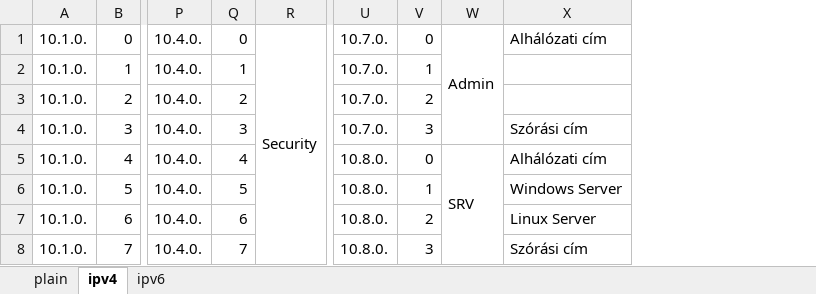
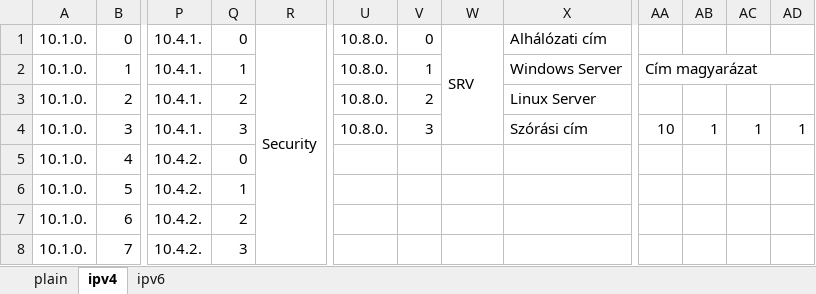
Before and after one commit to I-Izumi/aromas-cubanos, an Excel workbook: VLANs/IPv6/VLSM-tablazat.xlsx, sheet ipv4, drawn as a sheet; only a part is shown, gaps mark what is left out; values as stored, in another font and other column widths than the file's, no cell formats; removed rows and columns are numbered as before the commit, all else as after; the diff covers the shown part only; the diff names each change by its address in the sheet, - before the commit and + after, or states it on an @@ line.

Commit message:
vlsm rework phase 1

```diff
--- a/VLANs/IPv6/VLSM-tablazat.xlsx (sheet ipv4)
+++ b/VLANs/IPv6/VLSM-tablazat.xlsx (sheet ipv4)
-column P, rows 1-8: all 10.4.0.
+column P, rows 1-8: 10.4.1. | 10.4.1. | 10.4.1. | 10.4.1. | 10.4.2. | 10.4.2. | 10.4.2. | 10.4.2.
+column AA, rows 2-4: Cím magyarázat |  | 10
+column AB, row 4: 1
+column AC, row 4: 1
+column AD, row 4: 1
-R1:R8 merged
+R1:R12 merged
-U1:U4: 10.7.0.
+U1:U4: 10.8.0.
-W1: Admin
+W1: SRV
-X2: (empty)
+X2: Windows Server
-X3: (empty)
+X3: Linux Server
-Q5: 4
+Q5: 0
-U5:U8: 10.8.0.
+U5:U8: (empty)
-V5: 0
+V5: (empty)
-W5: SRV
+W5: (empty)
-W5:W8 merged
-X5: Alhálózati cím
+X5: (empty)
-Q6: 5
+Q6: 1
-V6: 1
+V6: (empty)
-X6: Windows Server
+X6: (empty)
-Q7: 6
+Q7: 2
-V7: 2
+V7: (empty)
-X7: Linux Server
+X7: (empty)
-Q8: 7
+Q8: 3
-V8: 3
+V8: (empty)
-X8: Szórási cím
+X8: (empty)
```
Also changed, not shown: 2 added columns, 49 edited cells and merged cells elsewhere in this sheet, sheet ipv6, cell formats, formulas that keep their value.
